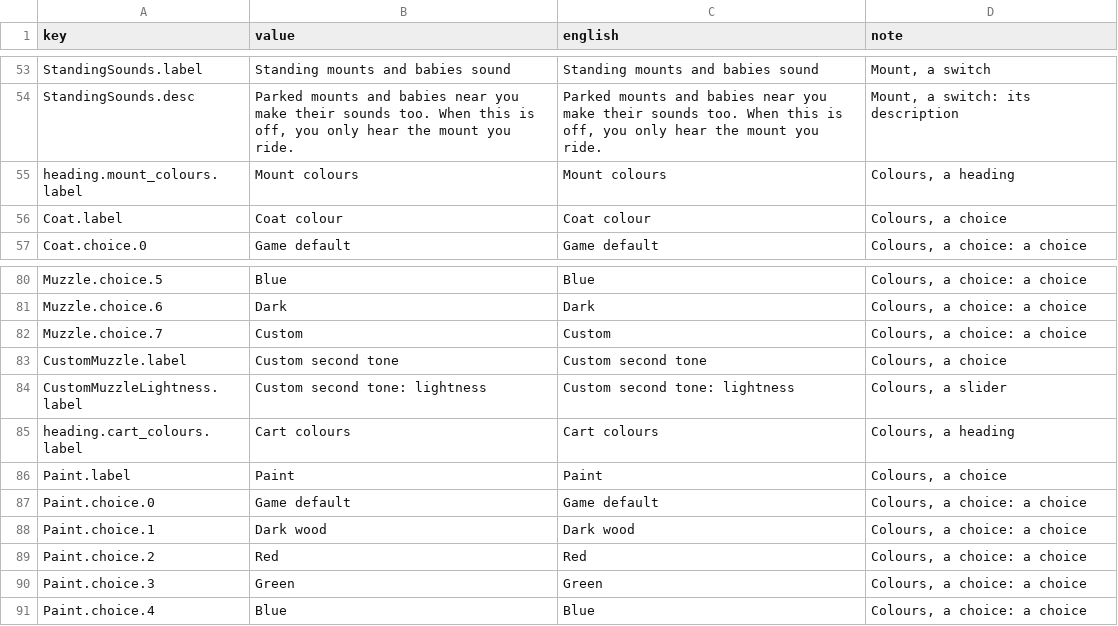
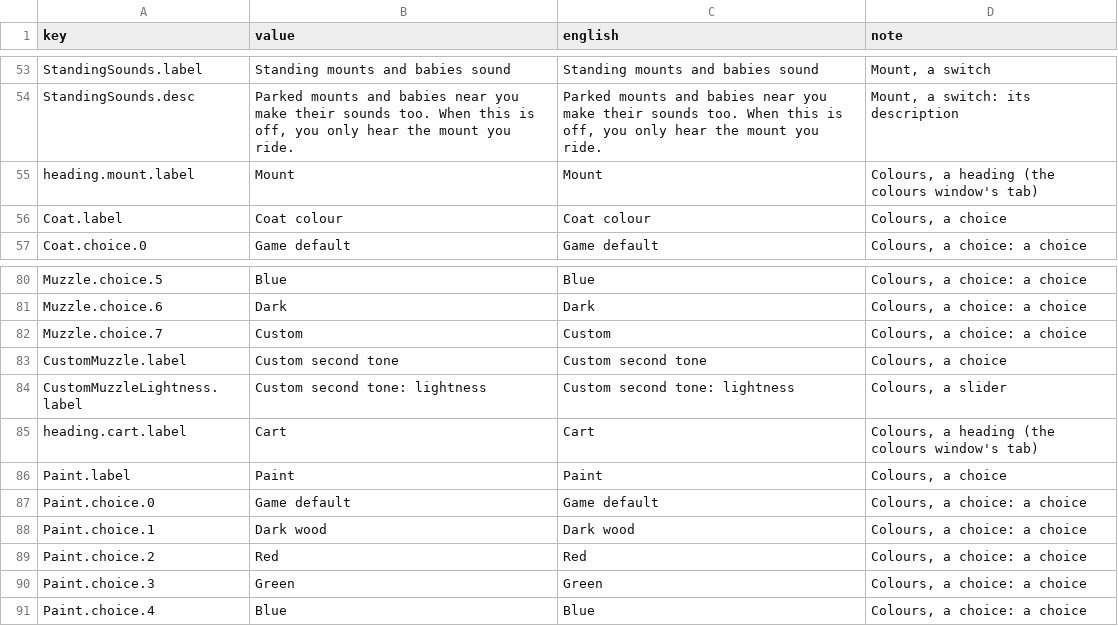
Before and after one commit to dreasgrech/GK2DonkeyAPI, a CSV file: src/SaddleUp/Languages/en.csv, drawn as a sheet; only a part is shown, gaps mark what is left out; removed rows and columns are numbered as before the commit, all else as after; the diff names each change by its address in the sheet, - before the commit and + after, or states it on an @@ line.

```diff
--- a/src/SaddleUp/Languages/en.csv
+++ b/src/SaddleUp/Languages/en.csv
-row 55: heading.mount_colours.label | Mount colours | Mount colours | Colours, a heading
+row 55: heading.mount.label | Mount | Mount | Colours, a heading (the colours window's tab)
-row 85: heading.cart_colours.label | Cart colours | Cart colours | Colours, a heading
+row 85: heading.cart.label | Cart | Cart | Colours, a heading (the colours window's tab)
```
Also changed, not shown: src/SaddleUp/Languages/fr.csv, src/SaddleUp/Languages/ja.csv, 14 other files.
